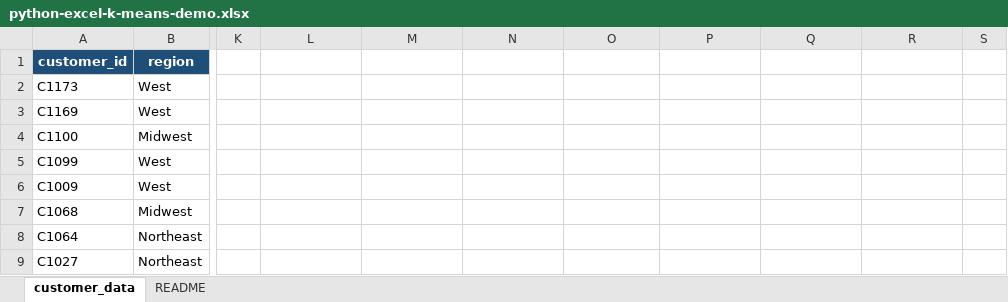
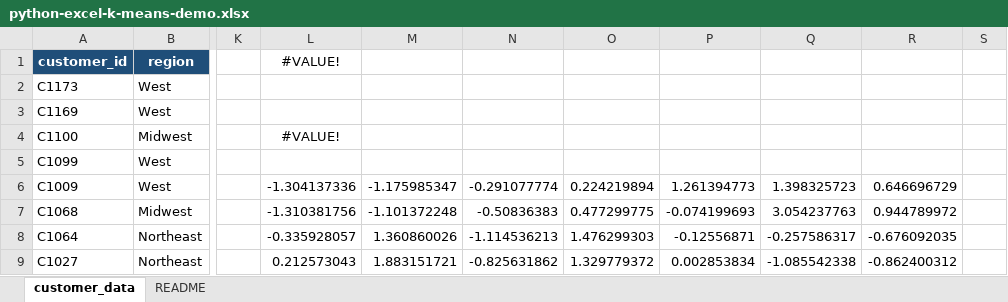
Before and after one commit to summerofgeorge/blog-files, an Excel workbook: python-excel-k-means-demo.xlsx, sheet customer_data, drawn as a sheet; only a part is shown, gaps mark what is left out; values as stored, in another font and other column widths than the file's, no borders; charts and pictures and table styles not drawn; the diff covers the shown part only; the diff names each change by its address in the sheet, - before the commit and + after, or states it on an @@ line.

```diff
--- a/python-excel-k-means-demo.xlsx (sheet customer_data)
+++ b/python-excel-k-means-demo.xlsx (sheet customer_data)
-L1: (empty)
+L1: #VALUE!
-L4 (#VALUE!): (empty)
+L4 (#VALUE!): #VALUE!
-L6 (#VALUE!): (empty)
+L6 (#VALUE!): -1.304137336
-M6: (empty)
+M6: -1.175985347
-N6: (empty)
+N6: -0.291077774
-O6: (empty)
+O6: 0.224219894
-P6: (empty)
+P6: 1.261394773
-Q6: (empty)
+Q6: 1.398325723
-R6: (empty)
+R6: 0.646696729
-L7 (#VALUE!): (empty)
+L7 (#VALUE!): -1.310381756
-M7: (empty)
+M7: -1.101372248
-N7: (empty)
+N7: -0.50836383
-O7: (empty)
+O7: 0.477299775
-P7: (empty)
+P7: -0.074199693
-Q7: (empty)
+Q7: 3.054237763
-R7: (empty)
+R7: 0.944789972
-L8 (#VALUE!): (empty)
+L8 (#VALUE!): -0.335928057
-M8: (empty)
+M8: 1.360860026
-N8: (empty)
+N8: -1.114536213
-O8: (empty)
+O8: 1.476299303
-P8: (empty)
+P8: -0.12556871
-Q8: (empty)
+Q8: -0.257586317
-R8: (empty)
+R8: -0.676092035
-L9 (#VALUE!): (empty)
+L9 (#VALUE!): 0.212573043
-M9: (empty)
+M9: 1.883151721
-N9: (empty)
+N9: -0.825631862
-O9: (empty)
+O9: 1.329779372
-P9: (empty)
+P9: 0.002853834
-Q9: (empty)
+Q9: -1.085542338
-R9: (empty)
+R9: -0.862400312
```
Also changed, not shown: 55 edited cells elsewhere in this sheet, formulas that keep their value, charts or pictures, python-excel-acf-pacf-demo.xlsx, python-excel-capm-demo.xlsx, 3 other files.
